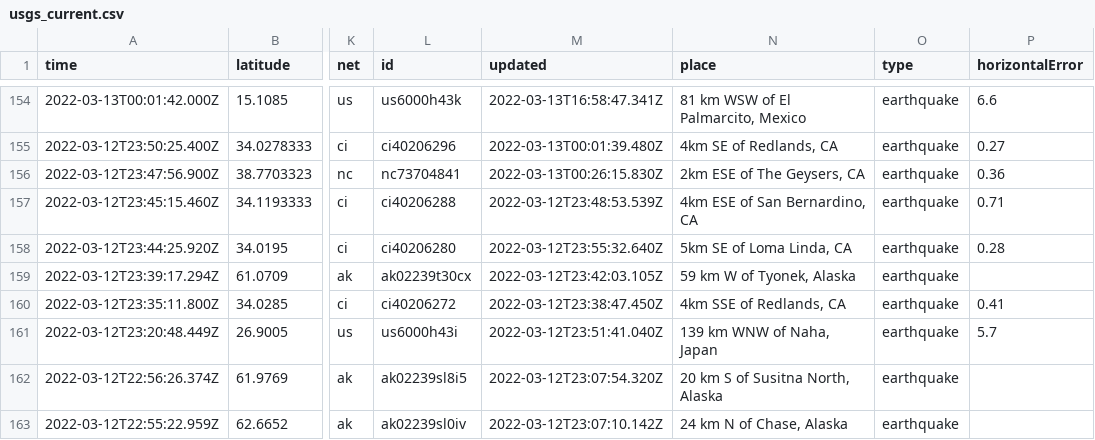
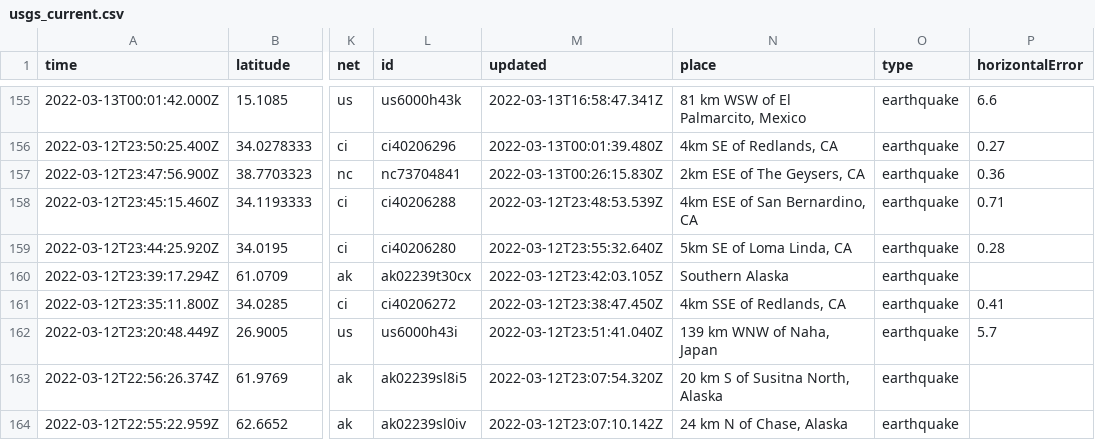
Before and after one commit to lambrechts/nicar2022-github-actions, a CSV file: usgs_current.csv, drawn as a sheet; only a part is shown, gaps mark what is left out; addresses are those after the commit; the diff covers the shown part only; the diff names each change by its address in the sheet, - before the commit and + after, or states it on an @@ line.

```diff
--- a/usgs_current.csv
+++ b/usgs_current.csv
-N160 (place): 59 km W of Tyonek, Alaska
+N160 (place): Southern Alaska
```
Also changed, not shown: 3 added rows, 3 removed rows and 8 edited cells elsewhere in this file, usgs_main.csv.
